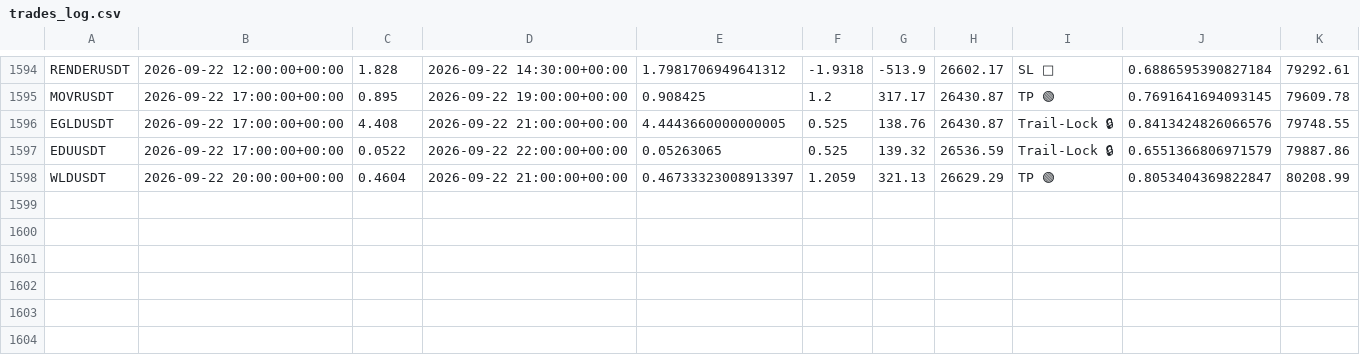
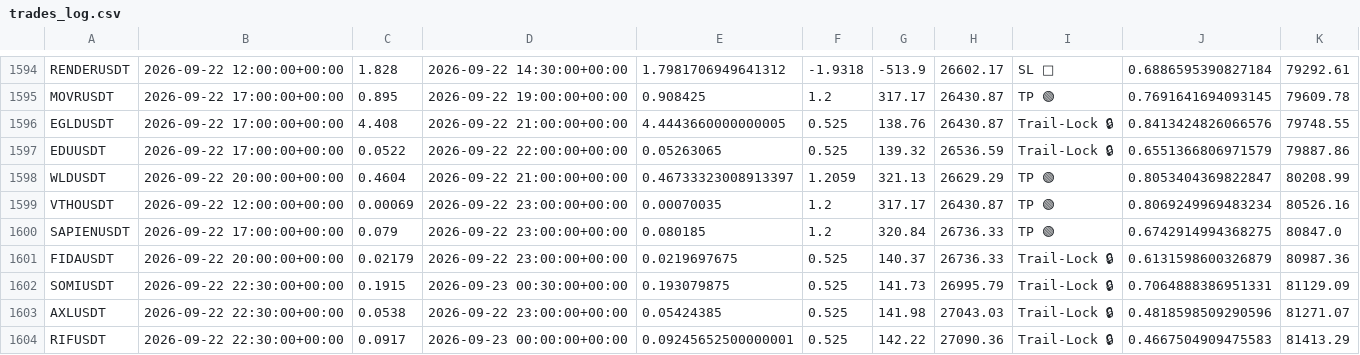
Before and after one commit to tlal1000666-ux/wurfect, a CSV file: trades_log.csv, drawn as a sheet; only a part is shown, gaps mark what is left out; the diff names each change by its address in the sheet, - before the commit and + after, or states it on an @@ line.

```diff
--- a/trades_log.csv
+++ b/trades_log.csv
+row 1599: VTHOUSDT | 2026-09-22 12:00:00+00:00 | 0.00069 | 2026-09-22 23:00:00+00:00 | 0.00070035 | 1.2 | 317.17 | 26430.87 | TP 🟢 | 0.8069249969483234 | 80526.16
+row 1600: SAPIENUSDT | 2026-09-22 17:00:00+00:00 | 0.079 | 2026-09-22 23:00:00+00:00 | 0.080185 | 1.2 | 320.84 | 26736.33 | TP 🟢 | 0.6742914994368275 | 80847.0
+row 1601: FIDAUSDT | 2026-09-22 20:00:00+00:00 | 0.02179 | 2026-09-22 23:00:00+00:00 | 0.0219697675 | 0.525 | 140.37 | 26736.33 | Trail-Lock 🔒 | 0.6131598600326879 | 80987.36
+row 1602: SOMIUSDT | 2026-09-22 22:30:00+00:00 | 0.1915 | 2026-09-23 00:30:00+00:00 | 0.193079875 | 0.525 | 141.73 | 26995.79 | Trail-Lock 🔒 | 0.7064888386951331 | 81129.09
+row 1603: AXLUSDT | 2026-09-22 22:30:00+00:00 | 0.0538 | 2026-09-22 23:00:00+00:00 | 0.05424385 | 0.525 | 141.98 | 27043.03 | Trail-Lock 🔒 | 0.4818598509290596 | 81271.07
+row 1604: RIFUSDT | 2026-09-22 22:30:00+00:00 | 0.0917 | 2026-09-23 00:00:00+00:00 | 0.09245652500000001 | 0.525 | 142.22 | 27090.36 | Trail-Lock 🔒 | 0.4667504909475583 | 81413.29
```
Also changed, not shown: shadow_trades_log.csv, 1 other file.
